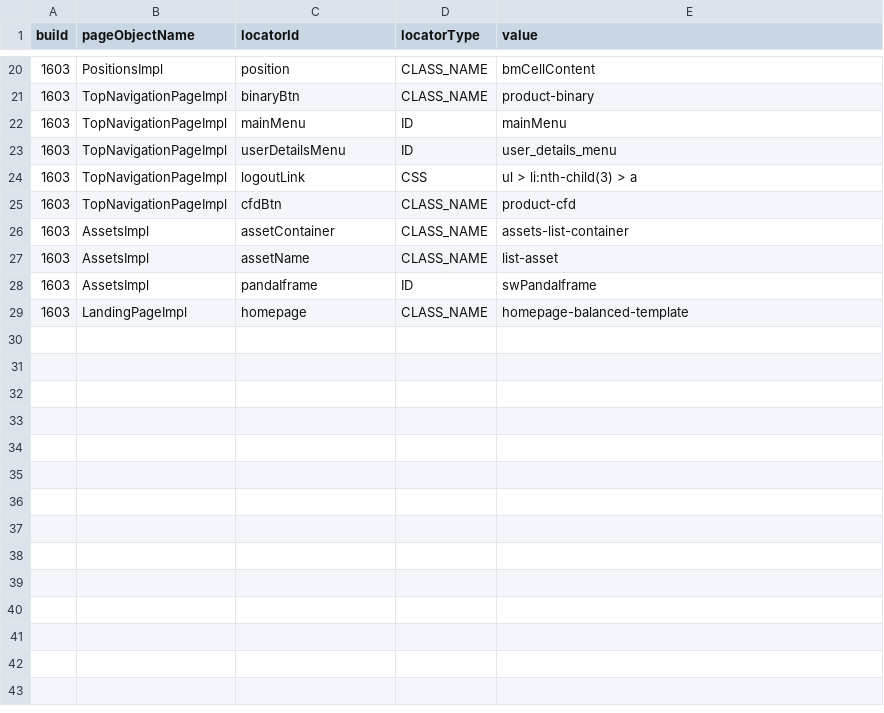
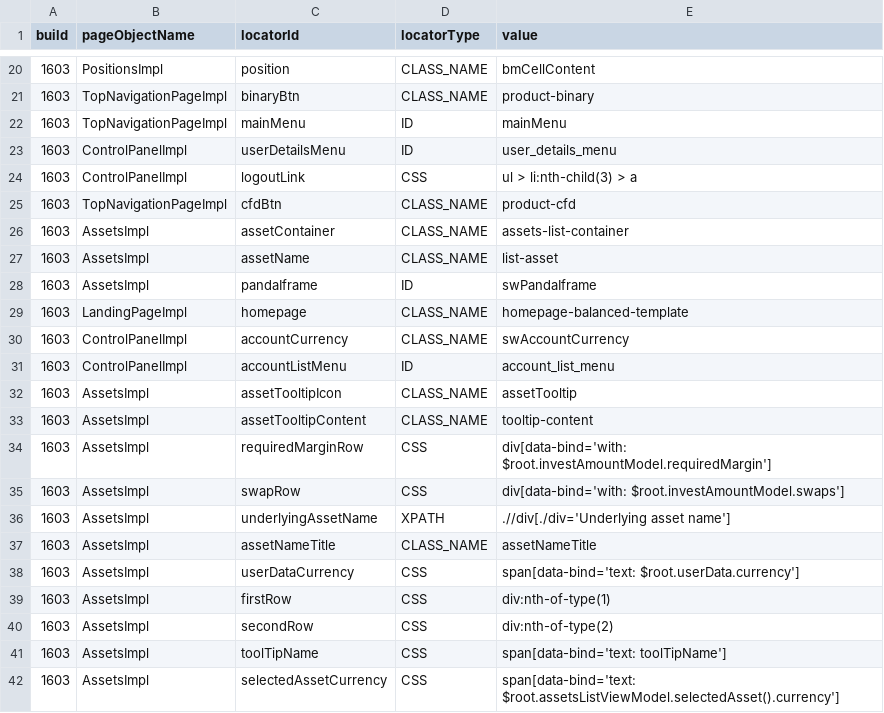
Before and after one commit to quantumua/old_atom, a CSV file: core/src/main/resources/webobjects/webObjectRepository.csv, drawn as a sheet; only a part is shown, gaps mark what is left out.

Commit message:
asset page object enhancements + currency and asset validation (WIP) tests on CFD + entity storage

```diff
--- a/core/src/main/resources/webobjects/webObjectRepository.csv
+++ b/core/src/main/resources/webobjects/webObjectRepository.csv
@@ -22,4 +22,4 @@ build,pageObjectName,locatorId,locatorType,value
 1603,TopNavigationPageImpl,mainMenu,ID,mainMenu
-1603,TopNavigationPageImpl,userDetailsMenu,ID,user_details_menu
-1603,TopNavigationPageImpl,logoutLink,CSS,ul > li:nth-child(3) > a
+1603,ControlPanelImpl,userDetailsMenu,ID,user_details_menu
+1603,ControlPanelImpl,logoutLink,CSS,ul > li:nth-child(3) > a
 1603,TopNavigationPageImpl,cfdBtn,CLASS_NAME,product-cfd
@@ -29 +29,14 @@ build,pageObjectName,locatorId,locatorType,value
 1603,LandingPageImpl,homepage,CLASS_NAME,homepage-balanced-template
+1603,ControlPanelImpl,accountCurrency,CLASS_NAME,swAccountCurrency
+1603,ControlPanelImpl,accountListMenu,ID,account_list_menu
+1603,AssetsImpl,assetTooltipIcon,CLASS_NAME,assetTooltip
+1603,AssetsImpl,assetTooltipContent,CLASS_NAME,tooltip-content
+1603,AssetsImpl,requiredMarginRow,CSS,div[data-bind='with: $root.investAmountModel.requiredMargin']
+1603,AssetsImpl,swapRow,CSS,div[data-bind='with: $root.investAmountModel.swaps']
+1603,AssetsImpl,underlyingAssetName,XPATH,.//div[./div='Underlying asset name']
+1603,AssetsImpl,assetNameTitle,CLASS_NAME,assetNameTitle
+1603,AssetsImpl,userDataCurrency,CSS,span[data-bind='text: $root.userData.currency']
+1603,AssetsImpl,firstRow,CSS,div:nth-of-type(1)
+1603,AssetsImpl,secondRow,CSS,div:nth-of-type(2)
+1603,AssetsImpl,toolTipName,CSS,span[data-bind='text: toolTipName']
+1603,AssetsImpl,selectedAssetCurrency,CSS,span[data-bind='text: $root.assetsListViewModel.selectedAsset().currency']
```
Also changed, not shown: 20 other files.
